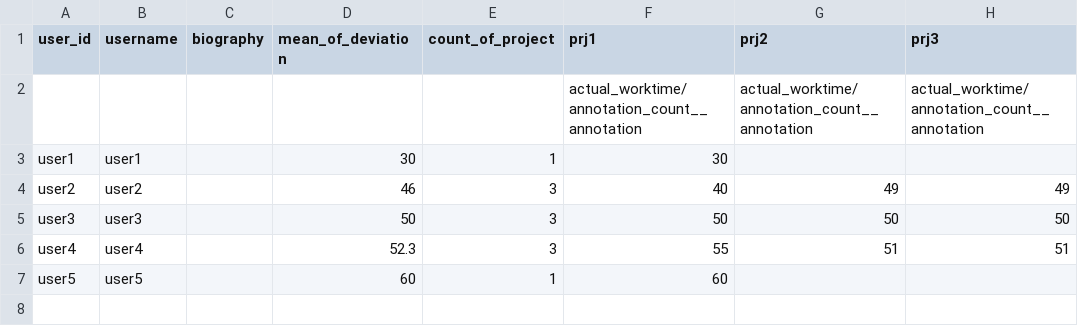
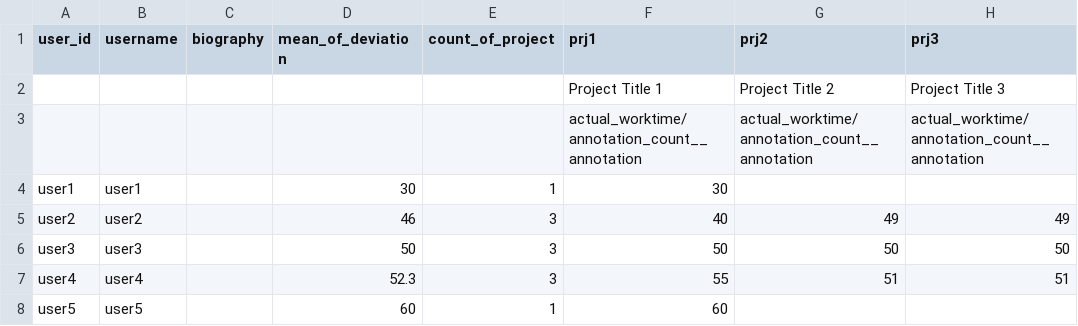
Before and after one commit to kurusugawa-computer/annofab-cli, a CSV file: docs/command_reference/stat_visualization/write_performance_rating_csv/out/annotation_productivity_deviation.csv, drawn as a sheet.

```diff
--- a/docs/command_reference/stat_visualization/write_performance_rating_csv/out/annotation_productivity_deviation.csv
+++ b/docs/command_reference/stat_visualization/write_performance_rating_csv/out/annotation_productivity_deviation.csv
@@ -1,2 +1,3 @@
 user_id,username,biography,mean_of_deviation,count_of_project,prj1,prj2,prj3
+,,,,,Project Title 1,Project Title 2,Project Title 3
 ,,,,,actual_worktime/annotation_count__annotation,actual_worktime/annotation_count__annotation,actual_worktime/annotation_count__annotation
```
Also changed, not shown: docs/command_reference/stat_visualization/write_performance_rating_csv/out/annotation_productivity_rank.csv, 2 other files.
